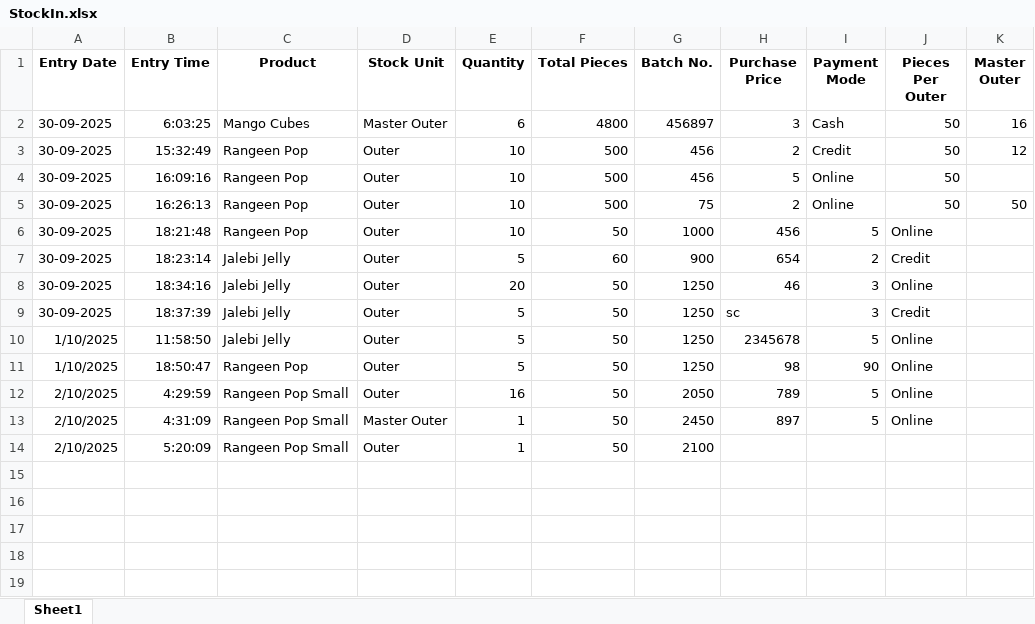
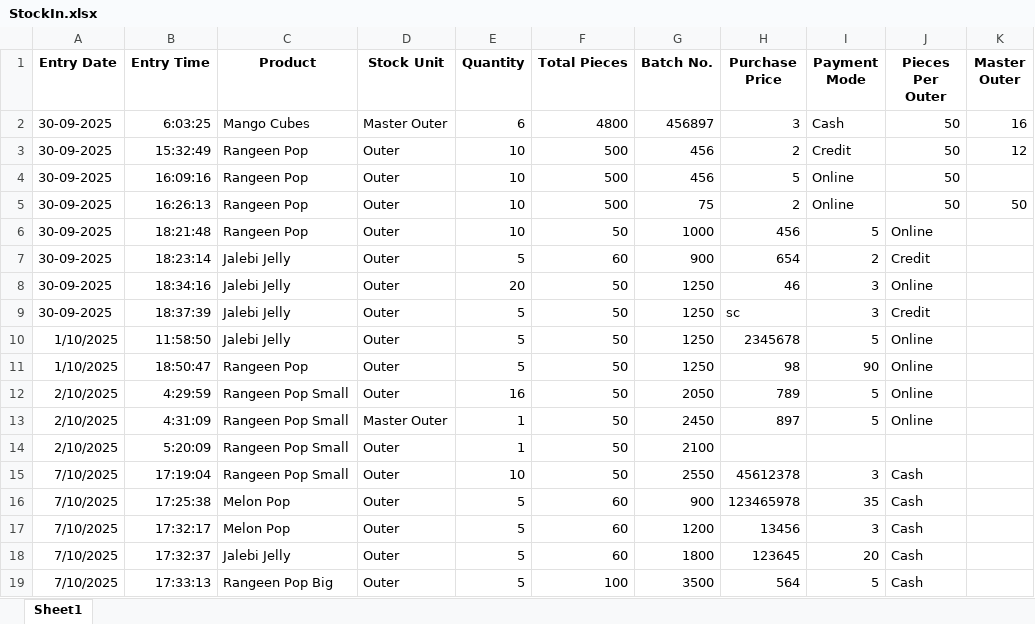
Before and after one commit to NameerShaikh/Chakh-IT-Inventory-Management, an Excel workbook: AppFolder/StockIn.xlsx, sheet Sheet1, drawn as a sheet; values as stored, in another font and other column widths than the file's, no borders; the diff names each change by its address in the sheet, - before the commit and + after, or states it on an @@ line.

```diff
--- a/AppFolder/StockIn.xlsx (sheet Sheet1)
+++ b/AppFolder/StockIn.xlsx (sheet Sheet1)
+row 15: 7/10/2025 | 17:19:04 | Rangeen Pop Small | Outer | 10 | 50 | 2550 | 45612378 | 3 | Cash
+row 16: 7/10/2025 | 17:25:38 | Melon Pop | Outer | 5 | 60 | 900 | 123465978 | 35 | Cash
+row 17: 7/10/2025 | 17:32:17 | Melon Pop | Outer | 5 | 60 | 1200 | 13456 | 3 | Cash
+row 18: 7/10/2025 | 17:32:37 | Jalebi Jelly | Outer | 5 | 60 | 1800 | 123645 | 20 | Cash
+row 19: 7/10/2025 | 17:33:13 | Rangeen Pop Big | Outer | 5 | 100 | 3500 | 564 | 5 | Cash
```
Also changed, not shown: 24 other files.
